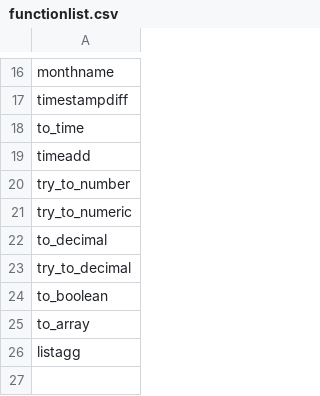
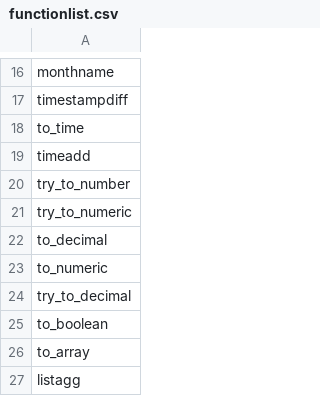
Before and after one commit to rlsalcido24/lakehouse_utils, a CSV file: seeds/snowflake/functionlist.csv, drawn as a sheet; only a part is shown, gaps mark what is left out; the diff names each change by its address in the sheet, - before the commit and + after, or states it on an @@ line.

Commit message:
Update functionlist.csv

```diff
--- a/seeds/snowflake/functionlist.csv
+++ b/seeds/snowflake/functionlist.csv
+row 23: to_numeric
```
